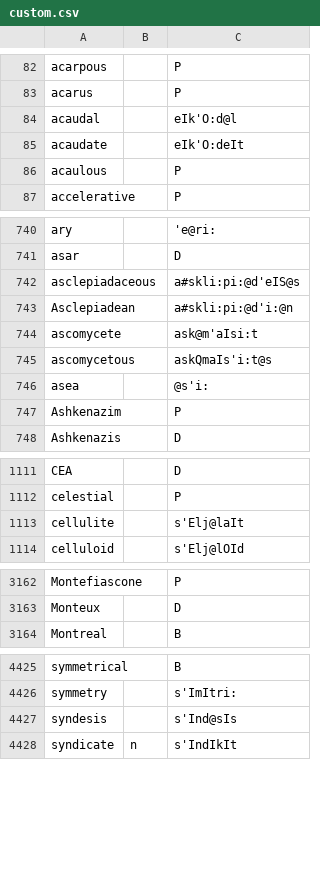
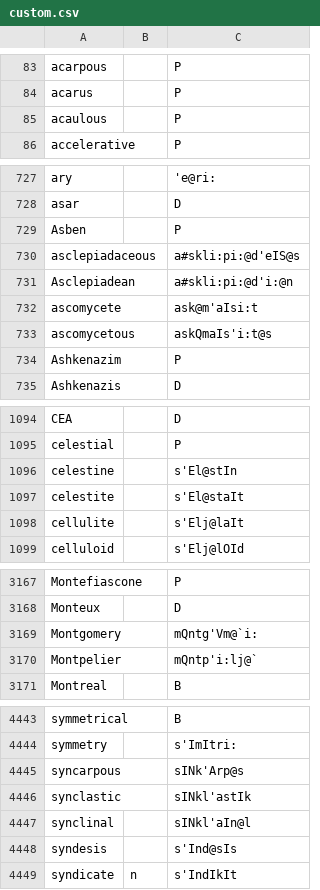
Before and after one commit to ChristianSi/lytspel, a CSV file: data/custom.csv, drawn as a sheet; only a part is shown, gaps mark what is left out; removed rows and columns are numbered as before the commit, all else as after; the diff covers the shown part only; the diff names each change by its address in the sheet, - before the commit and + after, or states it on an @@ line.

```diff
--- a/data/custom.csv
+++ b/data/custom.csv
-row 84: acaudal |  | eIk'O:d@l
-row 85: acaudate |  | eIk'O:deIt
+row 729: Asben |  | P
-row 746: asea |  | @s'i:
+row 1096: celestine |  | s'El@stIn
+row 1097: celestite |  | s'El@staIt
+row 3169: Montgomery |  | mQntg'Vm@`i:
+row 3170: Montpelier |  | mQntp'i:lj@`
+row 4445: syncarpous |  | sINk'Arp@s
+row 4446: synclastic |  | sINkl'astIk
+row 4447: synclinal |  | sINkl'aIn@l
```
Also changed, not shown: 43 added rows, 20 removed rows and 5 edited cells elsewhere in this file, data/compounds-manual.csv.
